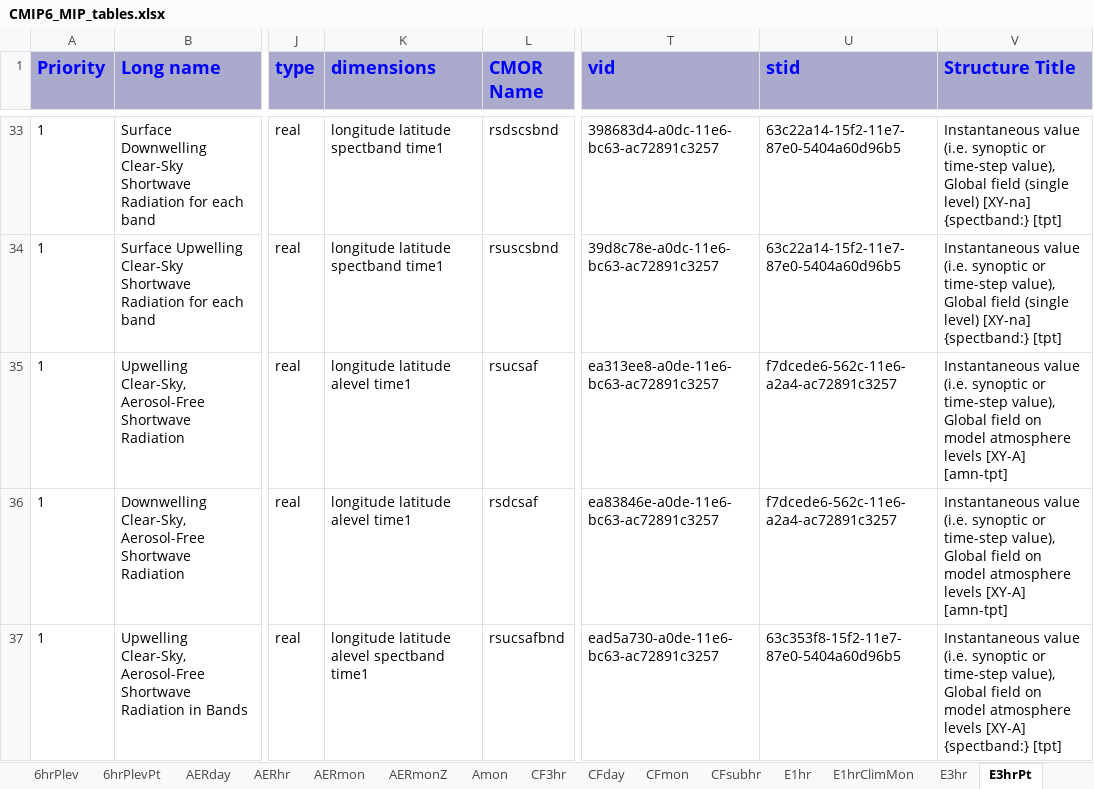
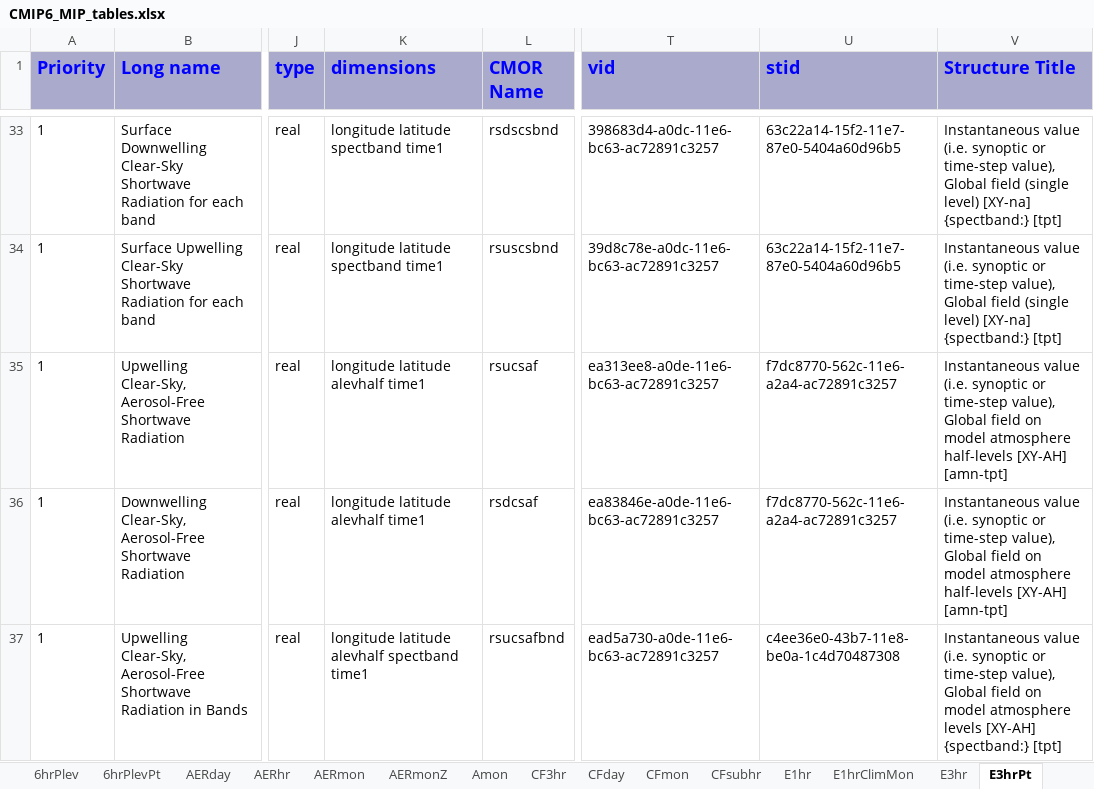
Before and after one commit to zklaus-cmip6/CMIP6dreq, an Excel workbook: dreqPy/docs/CMIP6_MIP_tables.xlsx, sheet E3hrPt, drawn as a sheet; only a part is shown, gaps mark what is left out; values as stored, in another font and other column widths than the file's, no borders; the diff covers the shown part only; the diff names each change by its address in the sheet, - before the commit and + after, or states it on an @@ line.

```diff
--- a/dreqPy/docs/CMIP6_MIP_tables.xlsx (sheet E3hrPt)
+++ b/dreqPy/docs/CMIP6_MIP_tables.xlsx (sheet E3hrPt)
-K35:K36 (dimensions): longitude latitude alevel time1
+K35:K36 (dimensions): longitude latitude alevhalf time1
-U35:U36 (stid): f7dcede6-562c-11e6-a2a4-ac72891c3257
+U35:U36 (stid): f7dc8770-562c-11e6-a2a4-ac72891c3257
-V35:V36 (Structure Title): …model atmosphere levels [XY-A] [amn-tpt]
+V35:V36 (Structure Title): …model atmosphere half-levels [XY-AH] [amn-tpt]
-K37 (dimensions): longitude latitude alevel spectband time1
+K37 (dimensions): longitude latitude alevhalf spectband time1
-U37 (stid): 63c353f8-15f2-11e7-87e0-5404a60d96b5
+U37 (stid): c4ee36e0-43b7-11e8-be0a-1c4d70487308
-V37 (Structure Title): …atmosphere levels [XY-A] {spectband:} [tpt]
+V37 (Structure Title): …atmosphere levels [XY-AH] {spectband:} [tpt]
```
Also changed, not shown: 12 edited cells elsewhere in this sheet, sheet Emon, sheet Eday, sheet Oclim, sheet SImon, sheet Lmon, sheet Omon, 21 more sheets, 4 other files.
